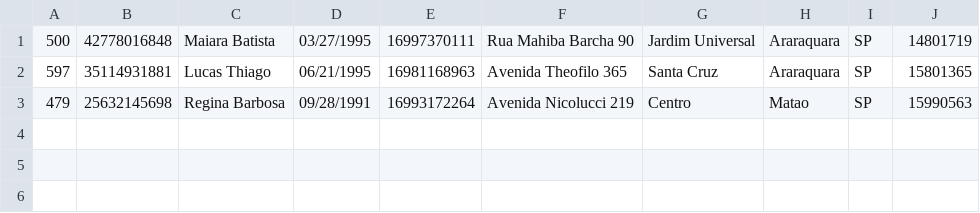
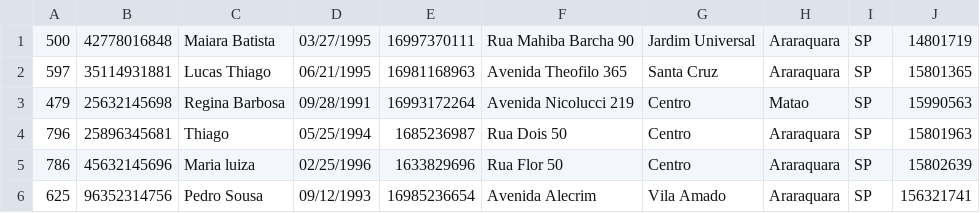
Before and after one commit to mgbatista/Avaliacao-Biblioteca, a CSV file: Arquivos/CLIENTE.csv, drawn as a sheet; the diff names each change by its address in the sheet, - before the commit and + after, or states it on an @@ line.

```diff
--- a/Arquivos/CLIENTE.csv
+++ b/Arquivos/CLIENTE.csv
+row 4: 796 | 25896345681 | Thiago | 05/25/1994 | 1685236987 | Rua Dois 50 | Centro | Araraquara | SP | 15801963
+row 5: 786 | 45632145696 | Maria luiza | 02/25/1996 | 1633829696 | Rua Flor 50 | Centro | Araraquara | SP | 15802639
+row 6: 625 | 96352314756 | Pedro Sousa | 09/12/1993 | 16985236654 | Avenida Alecrim | Vila Amado | Araraquara | SP | 156321741
```
Also changed, not shown: Arquivos/LIVRO.csv, 11 other files.
